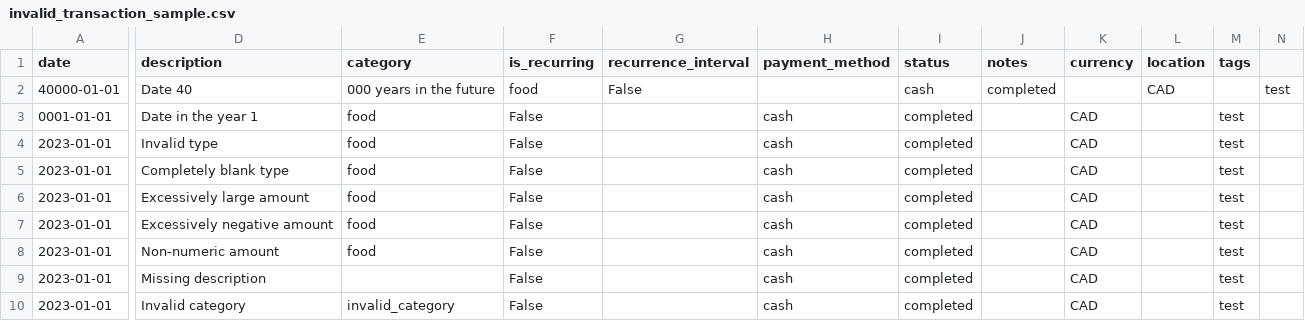
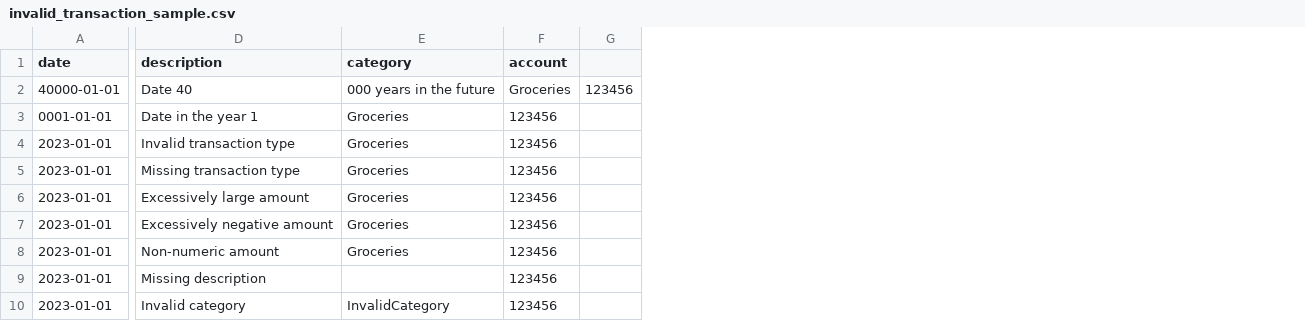
Before and after one commit to ethanondzik/personal-finance-tracker, a CSV file: invalid_transaction_sample.csv, drawn as a sheet; only a part is shown, gaps mark what is left out; removed rows and columns are numbered as before the commit, all else as after; the diff covers the shown part only; the diff names each change by its address in the sheet, - before the commit and + after, or states it on an @@ line.

Commit message:
Add invalid test csv, fix small validation problem with transaction type, add to the TODO list, fix message timeout

```diff
--- a/invalid_transaction_sample.csv
+++ b/invalid_transaction_sample.csv
-column F (is_recurring), rows 2-10: food | False | False | False | False | False | False | False | False
-column G (recurrence_interval), row 2: False
-column H (payment_method), rows 3-10: all cash
-column I (status), rows 2-10: cash | completed | completed | completed | completed | completed | completed | completed | completed
-column J (notes), row 2: completed
-column K (currency), rows 3-10: all CAD
-column L (location), row 2: CAD
-column M (tags), rows 3-10: all test
-column N, row 2: test
+column F (account), rows 2-10: Groceries | 123456 | 123456 | 123456 | 123456 | 123456 | 123456 | 123456 | 123456
+column G, row 2: 123456
-E3:E8 (category): food
+E3:E8 (category): Groceries
-D4 (description): Invalid type
+D4 (description): Invalid transaction type
-D5 (description): Completely blank type
+D5 (description): Missing transaction type
-E10 (category): invalid_category
+E10 (category): InvalidCategory
```
Also changed, not shown: 6 removed rows and 7 edited cells elsewhere in this file, 4 other files.
